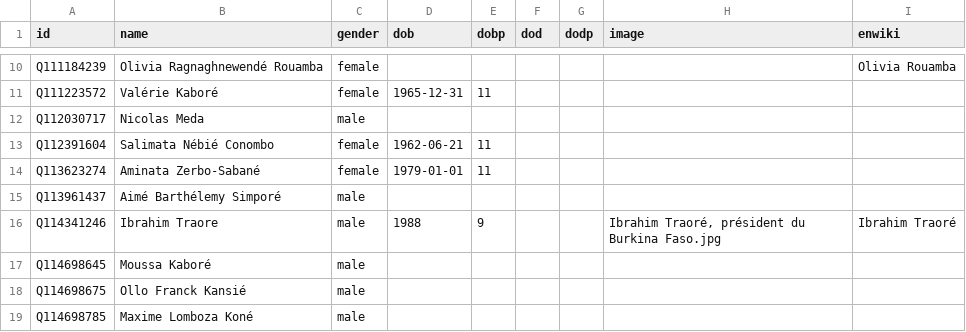
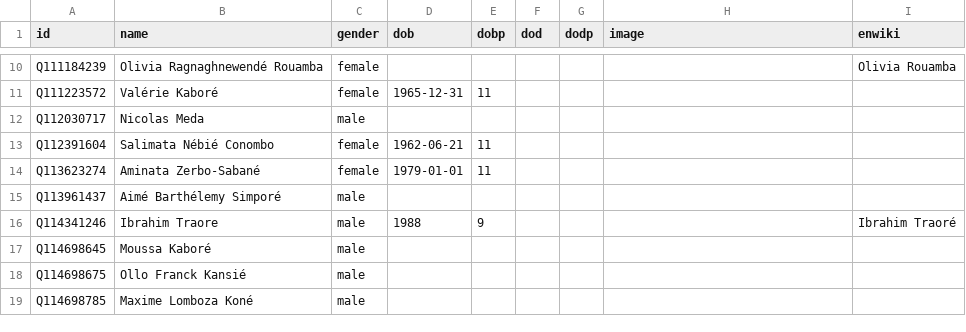
Before and after one commit to every-politician-scrapers/burkina-faso, a CSV file: html/bio.csv, drawn as a sheet; only a part is shown, gaps mark what is left out.

```diff
--- a/html/bio.csv
+++ b/html/bio.csv
@@ -15,3 +15,3 @@ Q113623274,Aminata Zerbo-Sabané,female,1979-01-01,11,,,,
 Q113961437,Aimé Barthélemy Simporé,male,,,,,,
-Q114341246,Ibrahim Traore,male,1988,9,,,"Ibrahim Traoré, président du Burkina Faso.jpg",Ibrahim Traoré
+Q114341246,Ibrahim Traore,male,1988,9,,,,Ibrahim Traoré
 Q114698645,Moussa Kaboré,male,,,,,,
```
